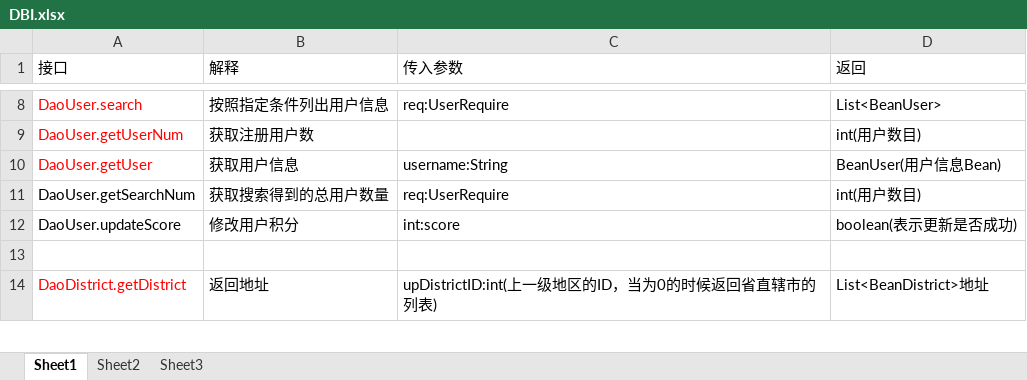
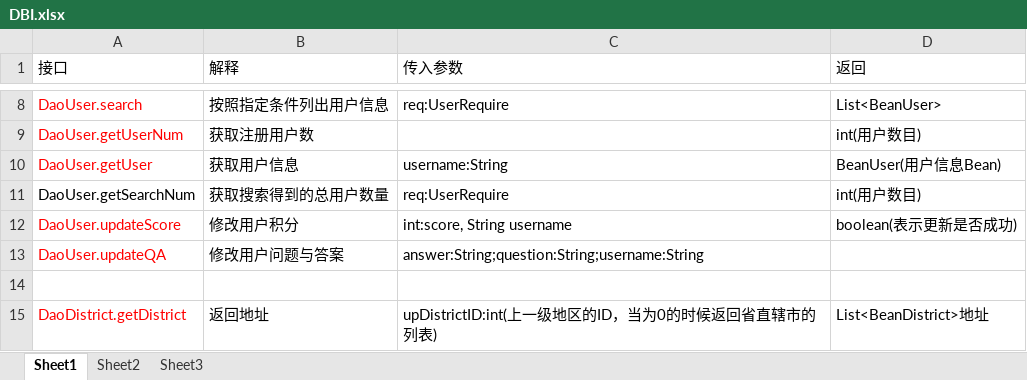
Before and after one commit to SanziShi/Symagic, an Excel workbook: doc/DBI.xlsx, sheet Sheet1, drawn as a sheet; only a part is shown, gaps mark what is left out; values as stored, in another font and other column widths than the file's, no borders; the diff names each change by its address in the sheet, - before the commit and + after, or states it on an @@ line.

```diff
--- a/doc/DBI.xlsx (sheet Sheet1)
+++ b/doc/DBI.xlsx (sheet Sheet1)
-A12 text colour: black
+A12 text colour: #FF0000
-C12 (传入参数): int:score
+C12 (传入参数): int:score, String username
+row 13: DaoUser.updateQA | 修改用户问题与答案 | answer:String;question:String;username:String
```
Also changed, not shown: 2 other files.
